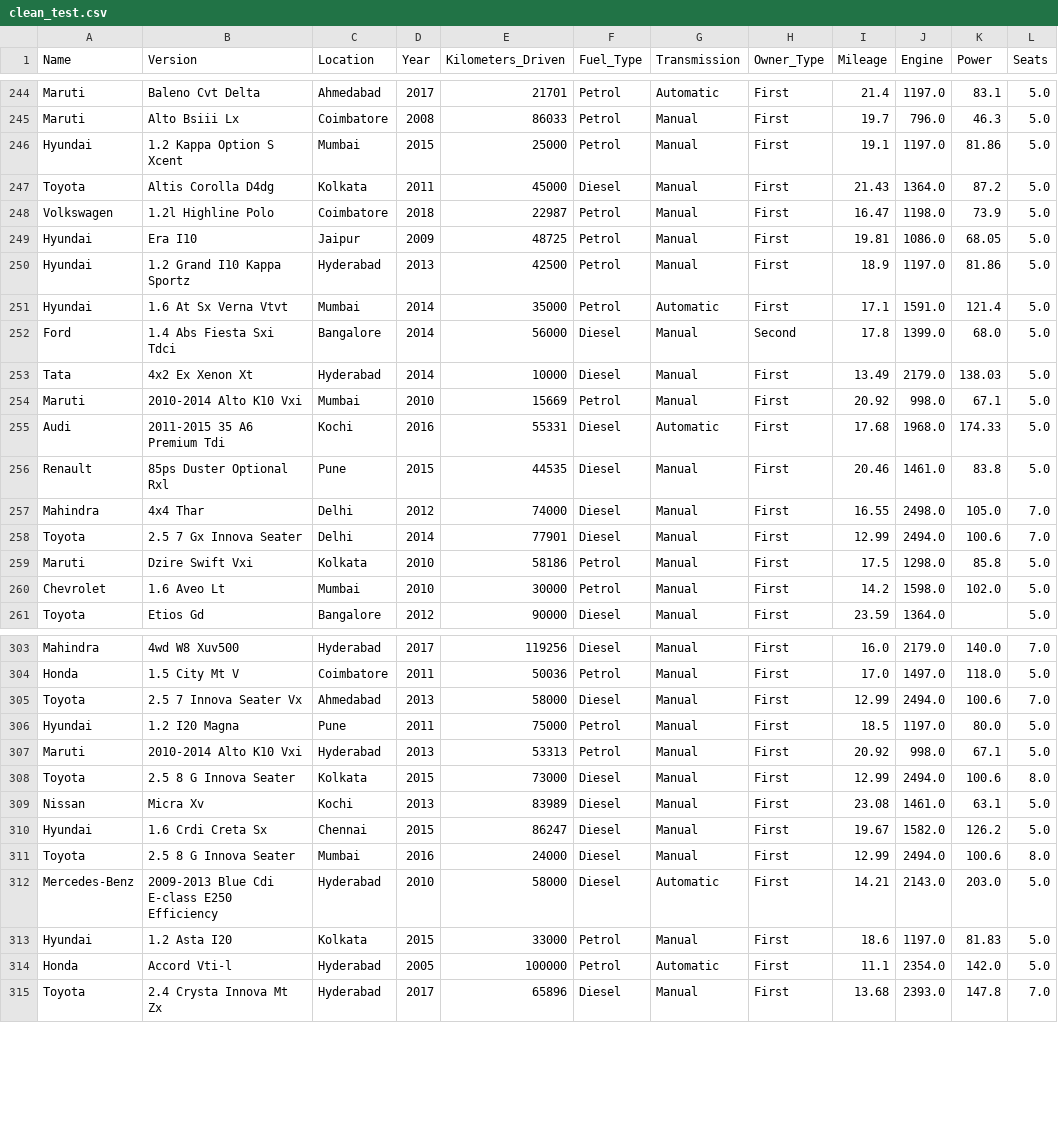
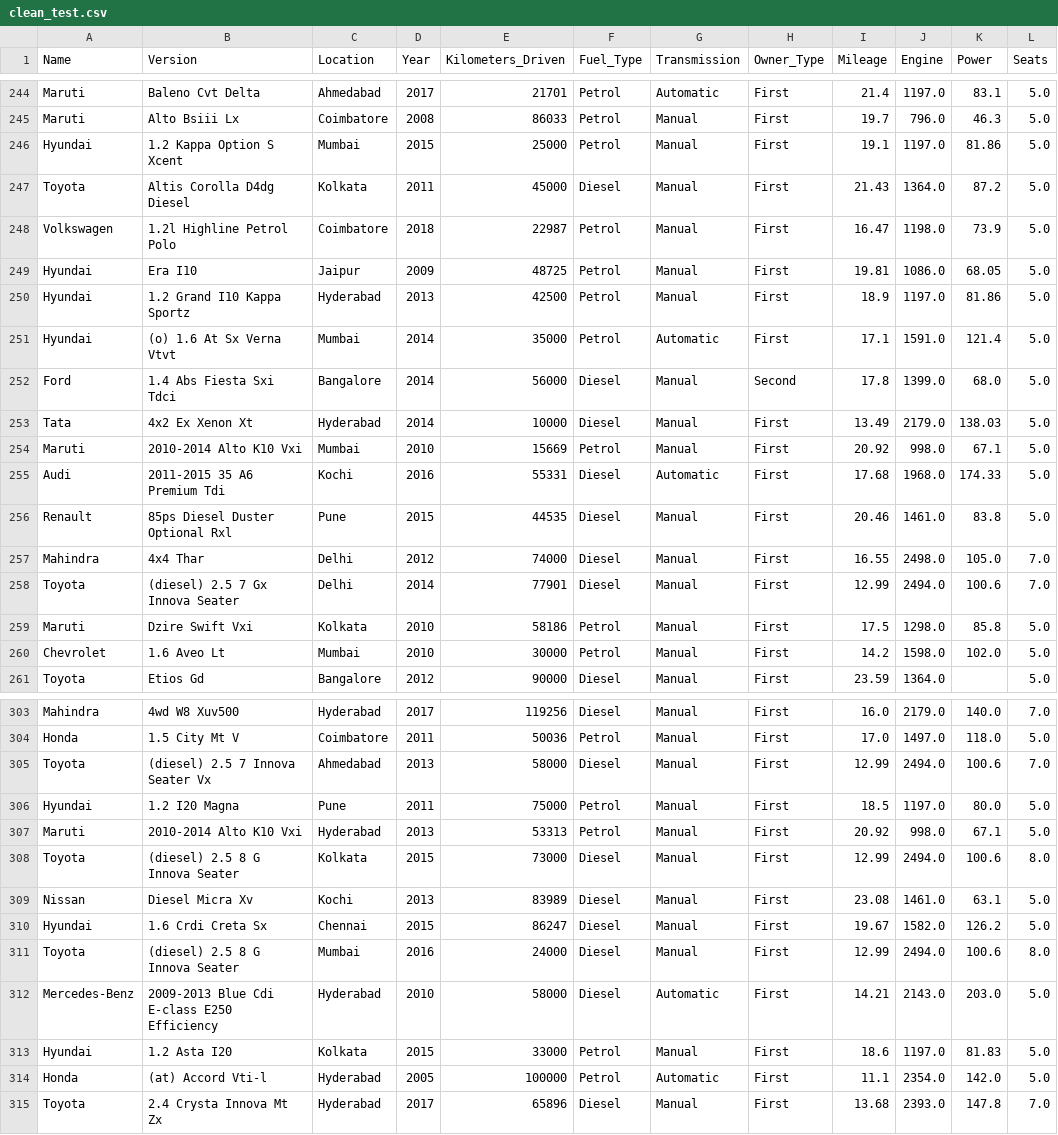
Before and after one commit to Kodascii/regression_automobile, a CSV file: res/clean_test.csv, drawn as a sheet; only a part is shown, gaps mark what is left out; the diff covers the shown part only; the diff names each change by its address in the sheet, - before the commit and + after, or states it on an @@ line.

```diff
--- a/res/clean_test.csv
+++ b/res/clean_test.csv
-B247 (Version): Altis Corolla D4dg
+B247 (Version): Altis Corolla D4dg Diesel
-B248 (Version): 1.2l Highline Polo
+B248 (Version): 1.2l Highline Petrol Polo
-B251 (Version): 1.6 At Sx Verna Vtvt
+B251 (Version): (o) 1.6 At Sx Verna Vtvt
-B256 (Version): 85ps Duster Optional Rxl
+B256 (Version): 85ps Diesel Duster Optional Rxl
-B258 (Version): 2.5 7 Gx Innova Seater
+B258 (Version): (diesel) 2.5 7 Gx Innova Seater
-B305 (Version): 2.5 7 Innova Seater Vx
+B305 (Version): (diesel) 2.5 7 Innova Seater Vx
-B308 (Version): 2.5 8 G Innova Seater
+B308 (Version): (diesel) 2.5 8 G Innova Seater
-B309 (Version): Micra Xv
+B309 (Version): Diesel Micra Xv
-B311 (Version): 2.5 8 G Innova Seater
+B311 (Version): (diesel) 2.5 8 G Innova Seater
-B314 (Version): Accord Vti-l
+B314 (Version): (at) Accord Vti-l
```
Also changed, not shown: 136 edited cells elsewhere in this file, res/clean_train.csv, 4 other files.
